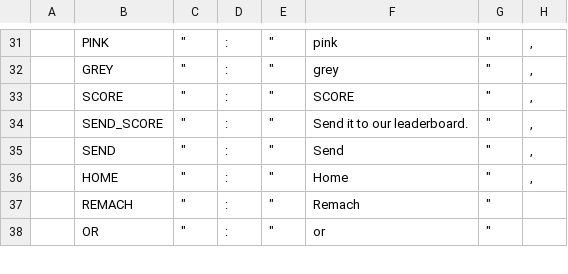
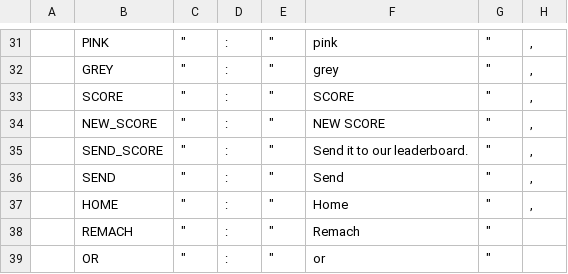
Before and after one commit to mkaczkowski/colorapp, a CSV file: app/locale/locale-pl.csv, drawn as a sheet; only a part is shown, gaps mark what is left out.

```diff
--- a/app/locale/locale-pl.csv
+++ b/app/locale/locale-pl.csv
@@ -33,2 +33,3 @@
 ;SCORE;"""";:;"""";SCORE;"""";,
+;NEW_SCORE;"""";:;"""";NEW SCORE;"""";,
 ;SEND_SCORE;"""";:;"""";Send it to our leaderboard.;"""";,
```
Also changed, not shown: 10 other files.
